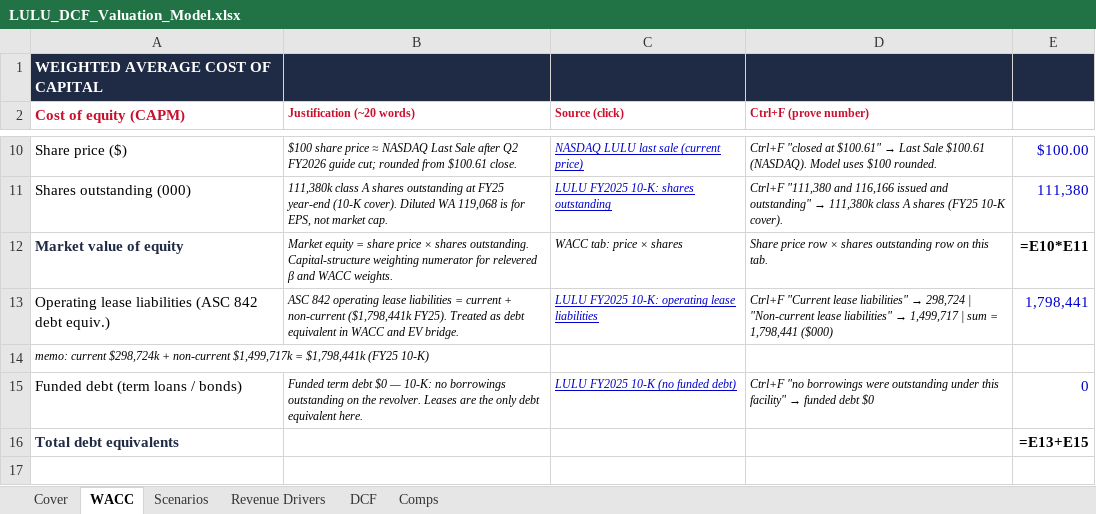
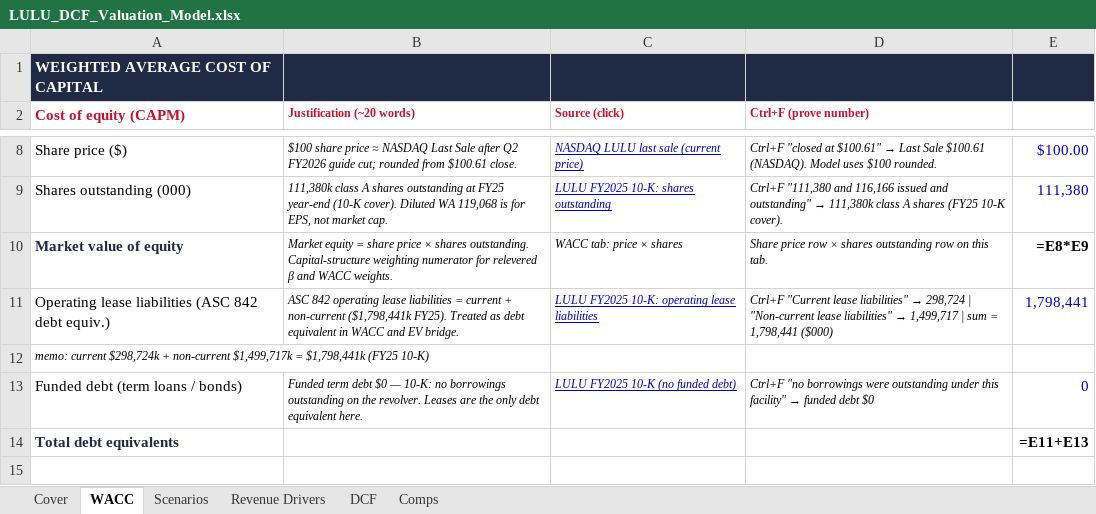
Before and after one commit to vengeanceaiUSC/RM, an Excel workbook: LULU/LULU_DCF_Valuation_Model.xlsx, sheet WACC, drawn as a sheet; only a part is shown, gaps mark what is left out; values as stored, in another font and other column widths than the file's, no borders; formulas without a stored value are shown as written; addresses are those after the commit; the diff covers the shown part only; the diff names each change by its address in the sheet, - before the commit and + after, or states it on an @@ line.

```diff
--- a/LULU/LULU_DCF_Valuation_Model.xlsx (sheet WACC)
+++ b/LULU/LULU_DCF_Valuation_Model.xlsx (sheet WACC)
-E10: =E10*E11
+E10: =E8*E9
-E14: =E13+E15
+E14: =E11+E13
```
Also changed, not shown: 4 added rows, 2 removed rows, 11 edited cells and cell formats elsewhere in this sheet, sheet Scenarios, LULU/LULU_3_Statement_Model.xlsx, 4 other files.
